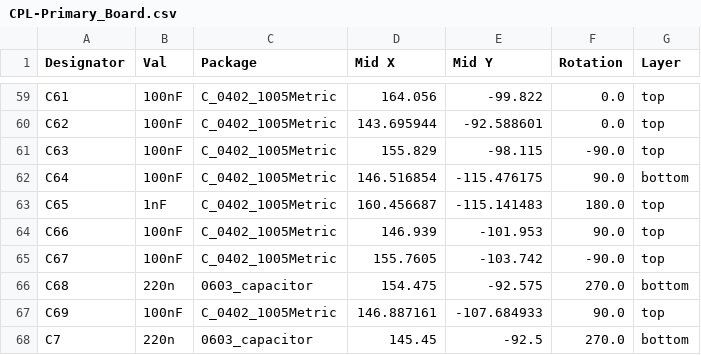
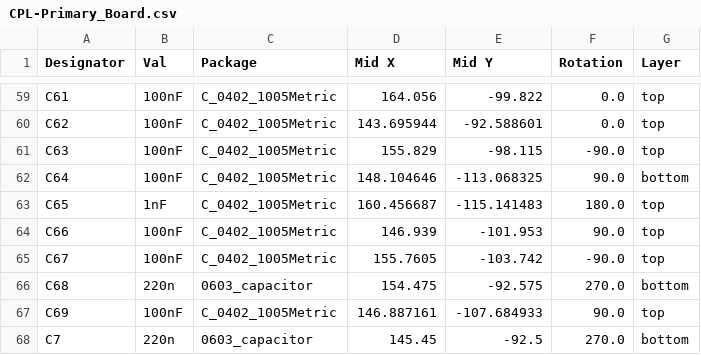
Before and after one commit to YashersB/115DA-Capstone, a CSV file: PCBs/PCB_Design_Files/Primary_Board/jlcpcb/production_files/CPL-Primary_Board.csv, drawn as a sheet; only a part is shown, gaps mark what is left out; the diff covers the shown part only.

```diff
--- a/PCBs/PCB_Design_Files/Primary_Board/jlcpcb/production_files/CPL-Primary_Board.csv
+++ b/PCBs/PCB_Design_Files/Primary_Board/jlcpcb/production_files/CPL-Primary_Board.csv
@@ -61,3 +61,3 @@ C62,100nF,C_0402_1005Metric,143.695944,-92.588601,0.0,top
 C63,100nF,C_0402_1005Metric,155.829,-98.115,-90.0,top
-C64,100nF,C_0402_1005Metric,146.516854,-115.476175,90.0,bottom
+C64,100nF,C_0402_1005Metric,148.104646,-113.068325,90.0,bottom
 C65,1nF,C_0402_1005Metric,160.456687,-115.141483,180.0,top
```
Also changed, not shown: 5 added rows, 3 removed rows and 10 edited cells elsewhere in this file, PCBs/PCB_Design_Files/Primary_Board/jlcpcb/production_files/BOM-Primary_Board.csv, 37 other files.
